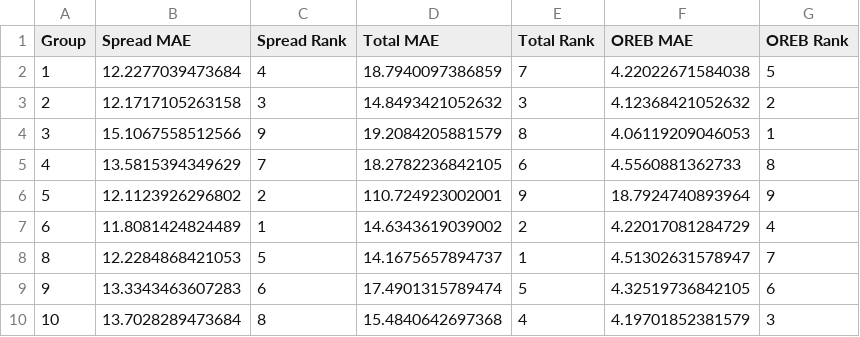
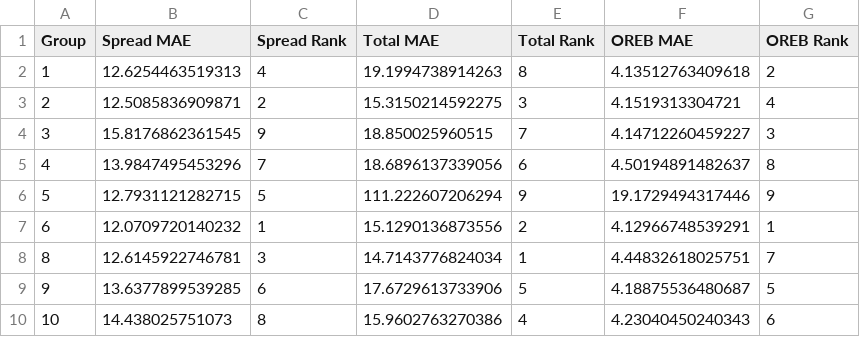
Before and after one commit to SuperMarioGiacomazzo/STOR538_WEBSITE, a CSV file: Playoff/Class_Results.csv, drawn as a sheet.

```diff
--- a/Playoff/Class_Results.csv
+++ b/Playoff/Class_Results.csv
@@ -1,10 +1,10 @@
 "Group","Spread MAE","Spread Rank","Total MAE","Total Rank","OREB MAE","OREB Rank"
-1,12.2277039473684,4,18.7940097386859,7,4.22022671584038,5
-2,12.1717105263158,3,14.8493421052632,3,4.12368421052632,2
-3,15.1067558512566,9,19.2084205881579,8,4.06119209046053,1
-4,13.5815394349629,7,18.2782236842105,6,4.5560881362733,8
-5,12.1123926296802,2,110.724923002001,9,18.7924740893964,9
-6,11.8081424824489,1,14.6343619039002,2,4.22017081284729,4
-8,12.2284868421053,5,14.1675657894737,1,4.51302631578947,7
-9,13.3343463607283,6,17.4901315789474,5,4.32519736842105,6
-10,13.7028289473684,8,15.4840642697368,4,4.19701852381579,3
+1,12.6254463519313,4,19.1994738914263,8,4.13512763409618,2
+2,12.5085836909871,2,15.3150214592275,3,4.1519313304721,4
+3,15.8176862361545,9,18.850025960515,7,4.14712260459227,3
+4,13.9847495453296,7,18.6896137339056,6,4.50194891482637,8
+5,12.7931121282715,5,111.222607206294,9,19.1729494317446,9
+6,12.0709720140232,1,15.1290136873556,2,4.12966748539291,1
+8,12.6145922746781,3,14.7143776824034,1,4.44832618025751,7
+9,13.6377899539285,6,17.6729613733906,5,4.18875536480687,5
+10,14.438025751073,8,15.9602763270386,4,4.23040450240343,6
```
Also changed, not shown: Playoff/Actual.csv, Playoff/OREB_class.csv, 8 other files.
